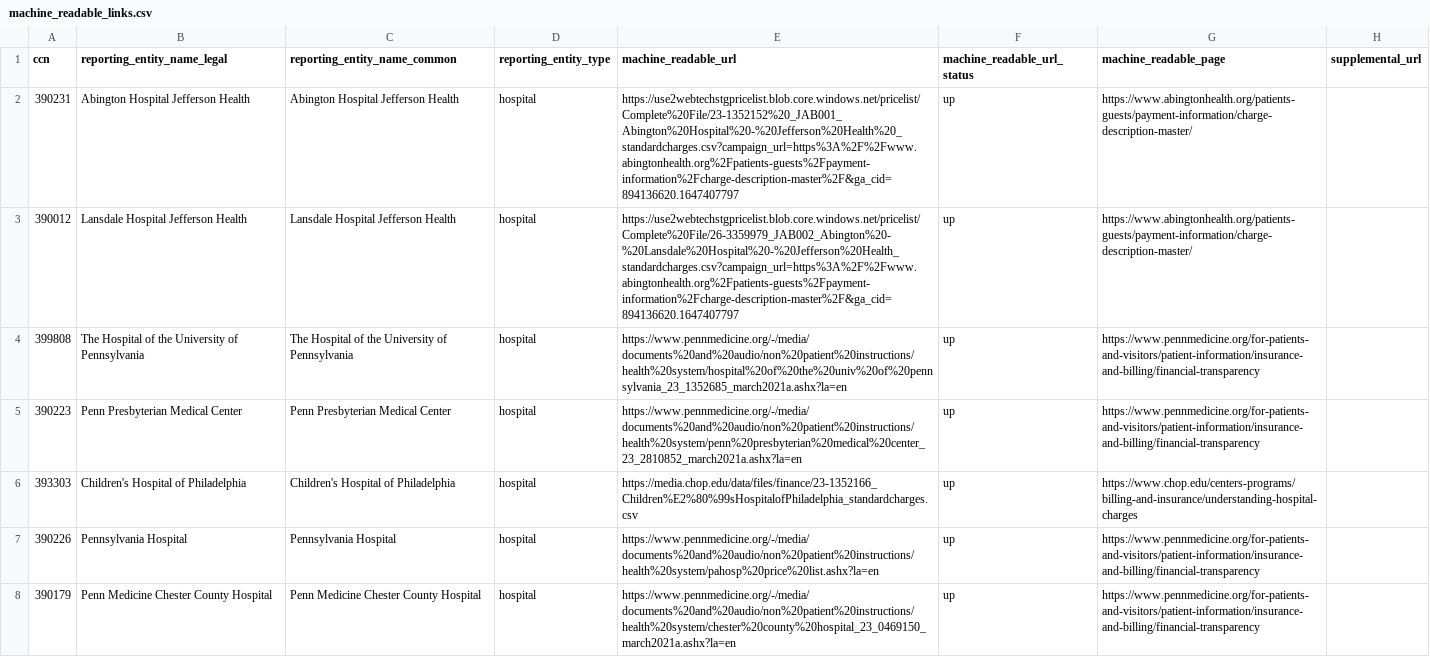
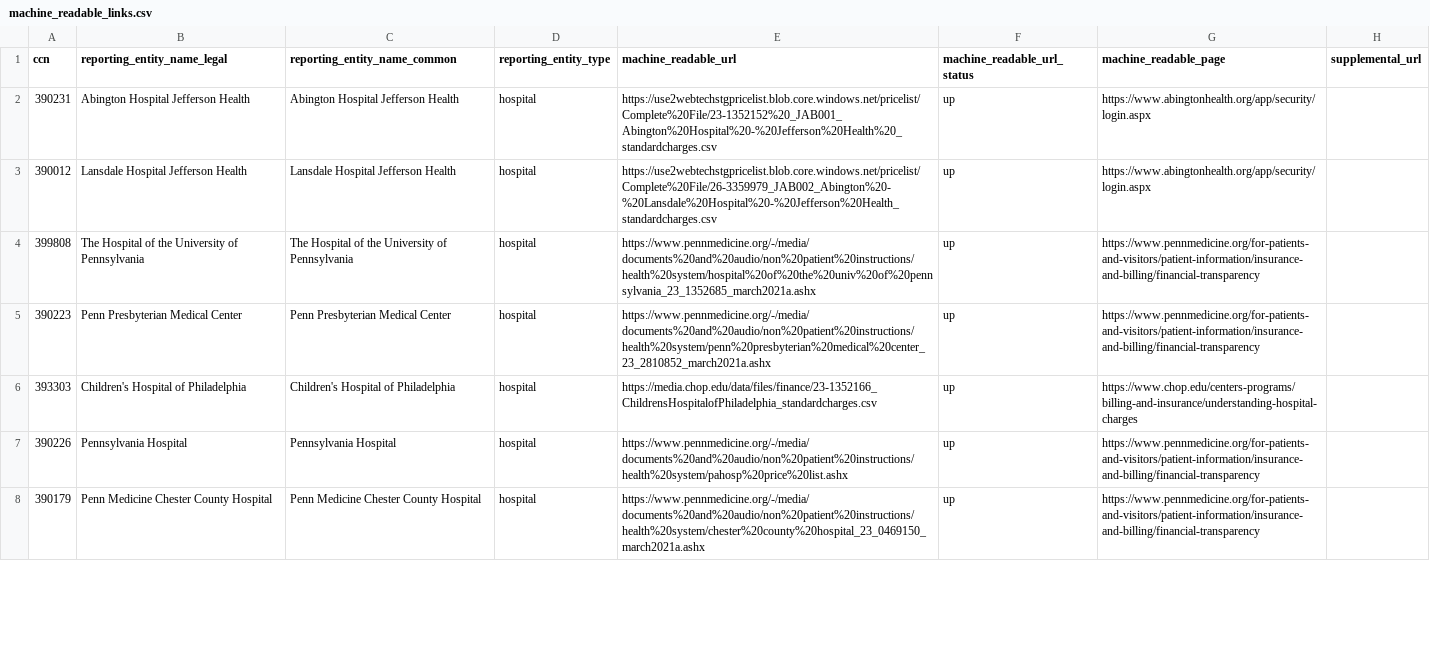
Before and after one commit to andrewallenbruce/transparency-data, a CSV file: price_transparency/hospitals/machine_readable_links.csv, drawn as a sheet; only a part is shown; the diff covers the shown part only; the diff names each change by its address in the sheet, - before the commit and + after, or states it on an @@ line.

```diff
--- a/price_transparency/hospitals/machine_readable_links.csv
+++ b/price_transparency/hospitals/machine_readable_links.csv
-E2 (machine_readable_url): https://use2webtechstgpricelist.blob.core.windows.net/pricelist/Complete%20File/23-1352152%20_JAB001_Abington%20Hospital%20-%20Jefferson%20Health%20_standardcharges.csv?campaign_url=https%3A%2F%2Fwww.abingtonhealth.org%2Fpatients-guests%2Fpayment-information%2Fcharge-description-master%2F&ga_cid=894136620.1647407797
+E2 (machine_readable_url): https://use2webtechstgpricelist.blob.core.windows.net/pricelist/Complete%20File/23-1352152%20_JAB001_Abington%20Hospital%20-%20Jefferson%20Health%20_standardcharges.csv
-G2:G3 (machine_readable_page): https://www.abingtonhealth.org/patients-guests/payment-information/charge-description-master/
+G2:G3 (machine_readable_page): https://www.abingtonhealth.org/app/security/login.aspx
-E3 (machine_readable_url): https://use2webtechstgpricelist.blob.core.windows.net/pricelist/Complete%20File/26-3359979_JAB002_Abington%20-%20Lansdale%20Hospital%20-%20Jefferson%20Health_standardcharges.csv?campaign_url=https%3A%2F%2Fwww.abingtonhealth.org%2Fpatients-guests%2Fpayment-information%2Fcharge-description-master%2F&ga_cid=894136620.1647407797
+E3 (machine_readable_url): https://use2webtechstgpricelist.blob.core.windows.net/pricelist/Complete%20File/26-3359979_JAB002_Abington%20-%20Lansdale%20Hospital%20-%20Jefferson%20Health_standardcharges.csv
-E4 (machine_readable_url): https://www.pennmedicine.org/-/media/documents%20and%20audio/non%20patient%20instructions/health%20system/hospital%20of%20the%20univ%20of%20pennsylvania_23_1352685_march2021a.ashx?la=en
+E4 (machine_readable_url): https://www.pennmedicine.org/-/media/documents%20and%20audio/non%20patient%20instructions/health%20system/hospital%20of%20the%20univ%20of%20pennsylvania_23_1352685_march2021a.ashx
-E5 (machine_readable_url): https://www.pennmedicine.org/-/media/documents%20and%20audio/non%20patient%20instructions/health%20system/penn%20presbyterian%20medical%20center_23_2810852_march2021a.ashx?la=en
+E5 (machine_readable_url): https://www.pennmedicine.org/-/media/documents%20and%20audio/non%20patient%20instructions/health%20system/penn%20presbyterian%20medical%20center_23_2810852_march2021a.ashx
-E6 (machine_readable_url): https://media.chop.edu/data/files/finance/23-1352166_Children%E2%80%99sHospitalofPhiladelphia_standardcharges.csv
+E6 (machine_readable_url): https://media.chop.edu/data/files/finance/23-1352166_ChildrensHospitalofPhiladelphia_standardcharges.csv
-E7 (machine_readable_url): https://www.pennmedicine.org/-/media/documents%20and%20audio/non%20patient%20instructions/health%20system/pahosp%20price%20list.ashx?la=en
+E7 (machine_readable_url): https://www.pennmedicine.org/-/media/documents%20and%20audio/non%20patient%20instructions/health%20system/pahosp%20price%20list.ashx
-E8 (machine_readable_url): https://www.pennmedicine.org/-/media/documents%20and%20audio/non%20patient%20instructions/health%20system/chester%20county%20hospital_23_0469150_march2021a.ashx?la=en
+E8 (machine_readable_url): https://www.pennmedicine.org/-/media/documents%20and%20audio/non%20patient%20instructions/health%20system/chester%20county%20hospital_23_0469150_march2021a.ashx
```
Also changed, not shown: 129 edited cells elsewhere in this file, 2 other files.
